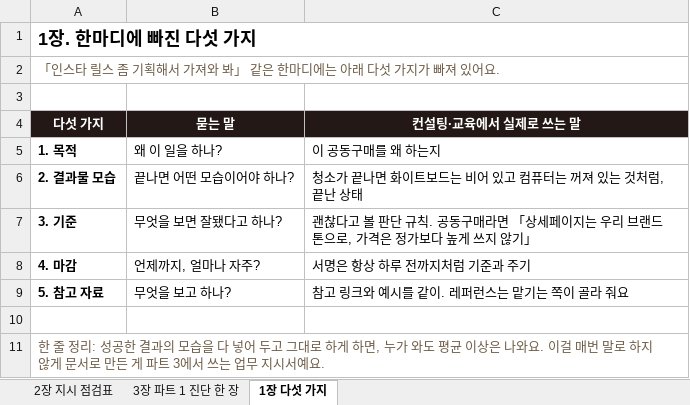
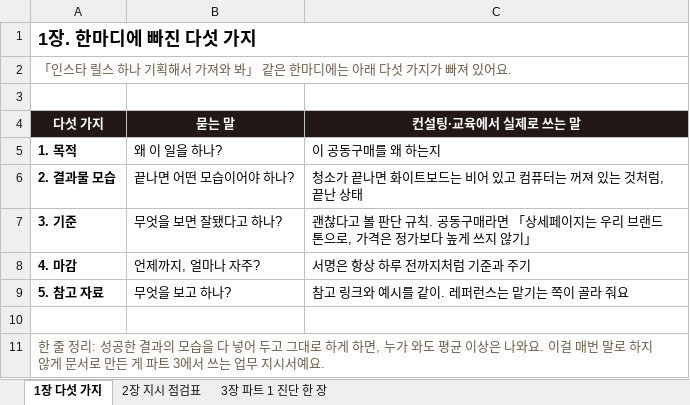
Before and after one commit to jysblanc-rgb/facam-materials, an Excel workbook: 01-03-02/check-form-blank.xlsx, sheet 1장 다섯 가지, drawn as a sheet; values as stored, in another font and other column widths than the file's, no borders; the diff names each change by its address in the sheet, - before the commit and + after, or states it on an @@ line.

```diff
--- a/01-03-02/check-form-blank.xlsx (sheet 1장 다섯 가지)
+++ b/01-03-02/check-form-blank.xlsx (sheet 1장 다섯 가지)
@@ sheet tab order changed: 1장 다섯 가지 | 2장 지시 점검표 | 3장 파트 1 진단 한 장 @@
-A2 (다섯 가지): …릴스 좀 기획해…
+A2 (다섯 가지): …릴스 하나 기획해…
```
Also changed, not shown: sheet 3장 파트 1 진단 한 장, sheet 2장 지시 점검표, 01-02-02/top3-form-blank.xlsx, 01-02-02/top3-form-example.xlsx, 23 other files.
